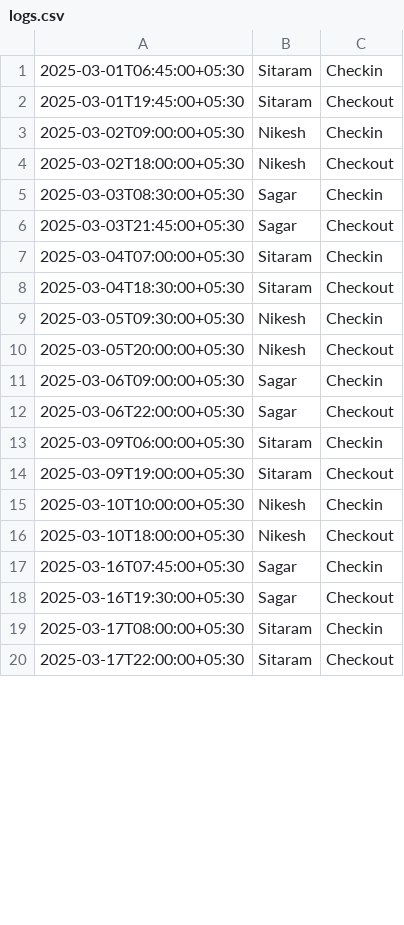
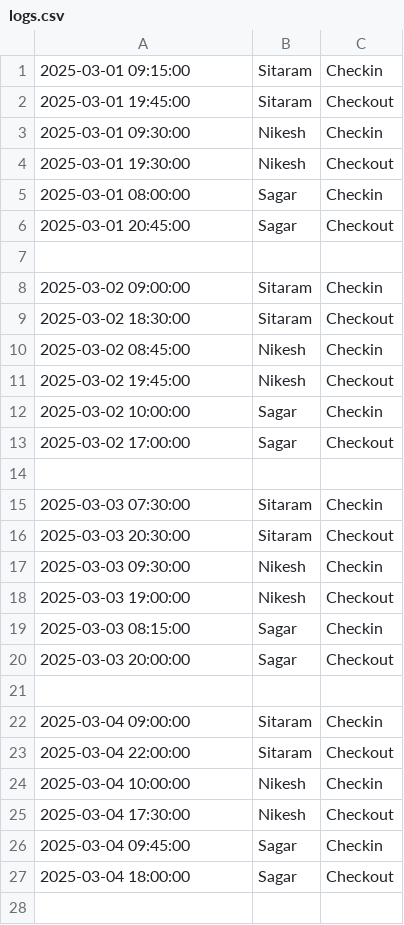
Before and after one commit to damasaurus/driver-manager, a CSV file: data/logs.csv, drawn as a sheet; only a part is shown; the diff covers the shown part only.

```diff
--- a/data/logs.csv
+++ b/data/logs.csv
@@ -1,20 +1,28 @@
-2025-03-01T06:45:00+05:30,Sitaram,Checkin
-2025-03-01T19:45:00+05:30,Sitaram,Checkout
-2025-03-02T09:00:00+05:30,Nikesh,Checkin
-2025-03-02T18:00:00+05:30,Nikesh,Checkout
-2025-03-03T08:30:00+05:30,Sagar,Checkin
-2025-03-03T21:45:00+05:30,Sagar,Checkout
-2025-03-04T07:00:00+05:30,Sitaram,Checkin
-2025-03-04T18:30:00+05:30,Sitaram,Checkout
-2025-03-05T09:30:00+05:30,Nikesh,Checkin
-2025-03-05T20:00:00+05:30,Nikesh,Checkout
-2025-03-06T09:00:00+05:30,Sagar,Checkin
-2025-03-06T22:00:00+05:30,Sagar,Checkout
-2025-03-09T06:00:00+05:30,Sitaram,Checkin
-2025-03-09T19:00:00+05:30,Sitaram,Checkout
-2025-03-10T10:00:00+05:30,Nikesh,Checkin
-2025-03-10T18:00:00+05:30,Nikesh,Checkout
-2025-03-16T07:45:00+05:30,Sagar,Checkin
-2025-03-16T19:30:00+05:30,Sagar,Checkout
-2025-03-17T08:00:00+05:30,Sitaram,Checkin
-2025-03-17T22:00:00+05:30,Sitaram,Checkout
+2025-03-01 09:15:00,Sitaram,Checkin
+2025-03-01 19:45:00,Sitaram,Checkout
+2025-03-01 09:30:00,Nikesh,Checkin
+2025-03-01 19:30:00,Nikesh,Checkout
+2025-03-01 08:00:00,Sagar,Checkin
+2025-03-01 20:45:00,Sagar,Checkout
+
+2025-03-02 09:00:00,Sitaram,Checkin
+2025-03-02 18:30:00,Sitaram,Checkout
+2025-03-02 08:45:00,Nikesh,Checkin
+2025-03-02 19:45:00,Nikesh,Checkout
+2025-03-02 10:00:00,Sagar,Checkin
+2025-03-02 17:00:00,Sagar,Checkout
+
+2025-03-03 07:30:00,Sitaram,Checkin
+2025-03-03 20:30:00,Sitaram,Checkout
+2025-03-03 09:30:00,Nikesh,Checkin
+2025-03-03 19:00:00,Nikesh,Checkout
+2025-03-03 08:15:00,Sagar,Checkin
+2025-03-03 20:00:00,Sagar,Checkout
+
+2025-03-04 09:00:00,Sitaram,Checkin
+2025-03-04 22:00:00,Sitaram,Checkout
+2025-03-04 10:00:00,Nikesh,Checkin
+2025-03-04 17:30:00,Nikesh,Checkout
+2025-03-04 09:45:00,Sagar,Checkin
+2025-03-04 18:00:00,Sagar,Checkout
+
```
Also changed, not shown: 13 added rows and 6 edited cells elsewhere in this file.
